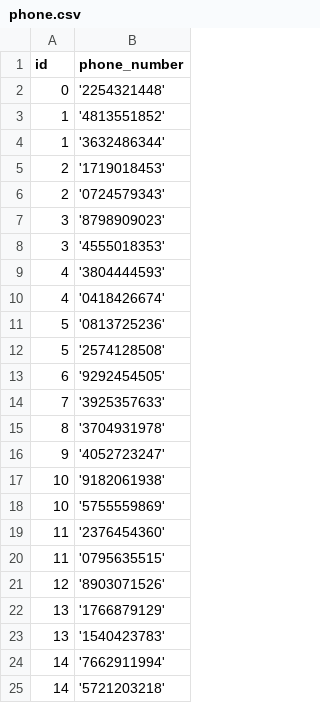
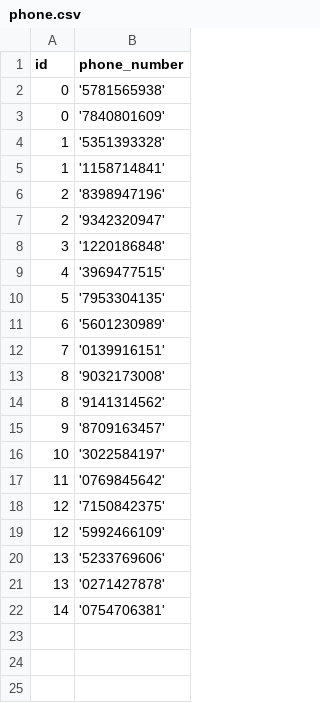
Before and after one commit to MulintiShaikWajid/RestaurantManagementSystem, a CSV file: data/phone.csv, drawn as a sheet.

```diff
--- a/data/phone.csv
+++ b/data/phone.csv
@@ -1,25 +1,22 @@
 id,phone_number
-0,'2254321448'
-1,'4813551852'
-1,'3632486344'
-2,'1719018453'
-2,'0724579343'
-3,'8798909023'
-3,'4555018353'
-4,'3804444593'
-4,'0418426674'
-5,'0813725236'
-5,'2574128508'
-6,'9292454505'
-7,'3925357633'
-8,'3704931978'
-9,'4052723247'
-10,'9182061938'
-10,'5755559869'
-11,'2376454360'
-11,'0795635515'
-12,'8903071526'
-13,'1766879129'
-13,'1540423783'
-14,'7662911994'
-14,'5721203218'
+0,'5781565938'
+0,'7840801609'
+1,'5351393328'
+1,'1158714841'
+2,'8398947196'
+2,'9342320947'
+3,'1220186848'
+4,'3969477515'
+5,'7953304135'
+6,'5601230989'
+7,'0139916151'
+8,'9032173008'
+8,'9141314562'
+9,'8709163457'
+10,'3022584197'
+11,'0769845642'
+12,'7150842375'
+12,'5992466109'
+13,'5233769606'
+13,'0271427878'
+14,'0754706381'
```
Also changed, not shown: data/my_order.csv, data/notification.csv, 16 other files.
